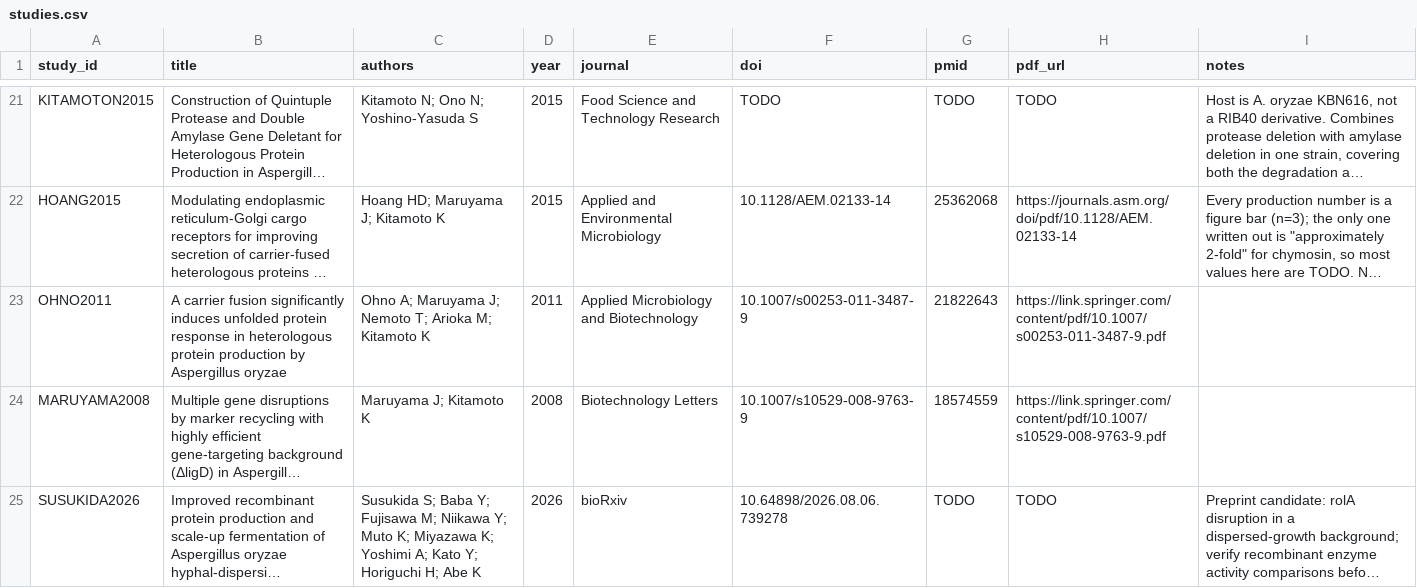
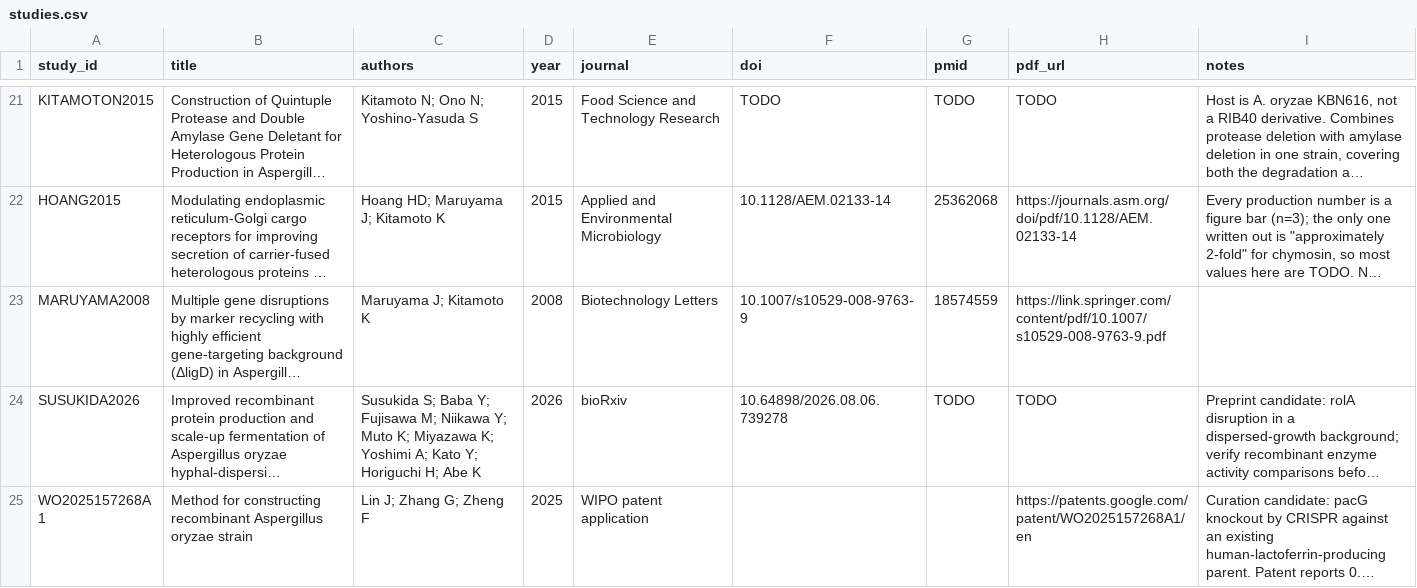
Before and after one commit to thedstrat/aoryzae-secretion-benchmark, a CSV file: data/studies.csv, drawn as a sheet; only a part is shown, gaps mark what is left out; the shorter side is filled out with more unchanged rows; long unchanged cells end in …; the diff names each change by its address in the sheet, - before the commit and + after, or states it on an @@ line.

```diff
--- a/data/studies.csv
+++ b/data/studies.csv
-row 23: OHNO2011 | A carrier fusion significantly induces unfolded protein response in heterologous protein production by Aspergillus oryzae | Ohno A; Maruyama J; Nemoto T; Arioka M; Kitamoto K | 2011 | Applied Microbiology and Biotechnology | 10.1007/s00253-011-3487-9 | 21822643 | https://link.springer.com/content/pdf/10.1007/s00253-011-3487-9.pdf
```
Also changed, not shown: 1 other file.
